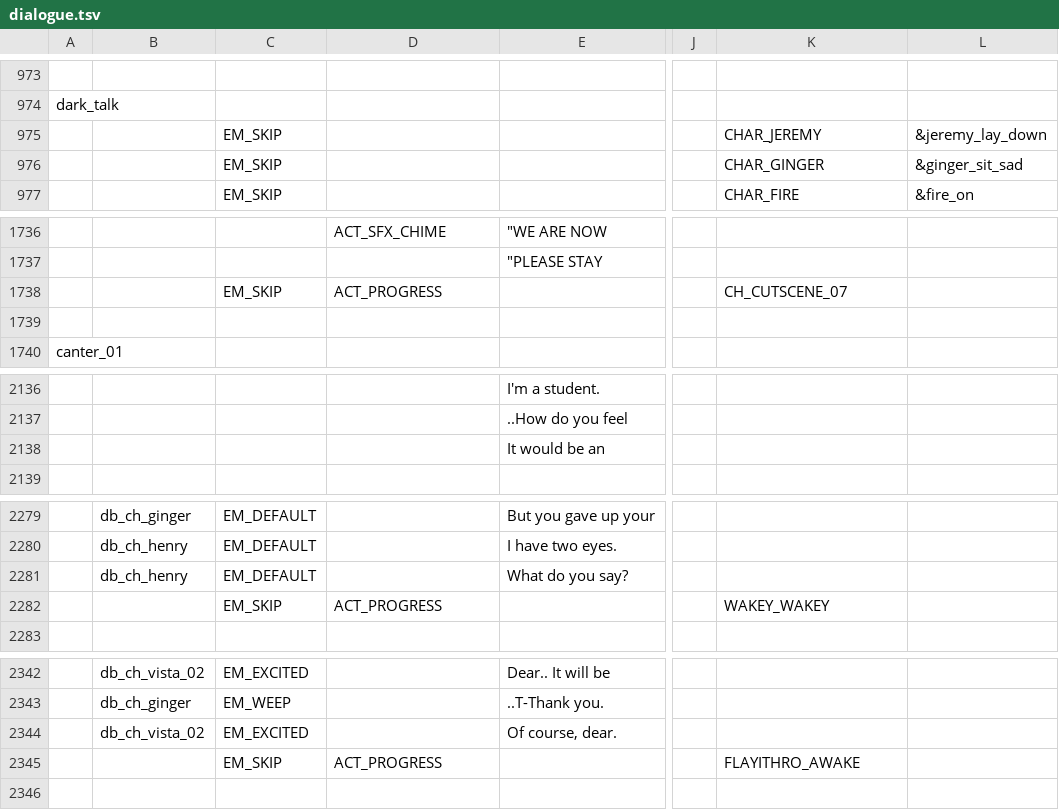
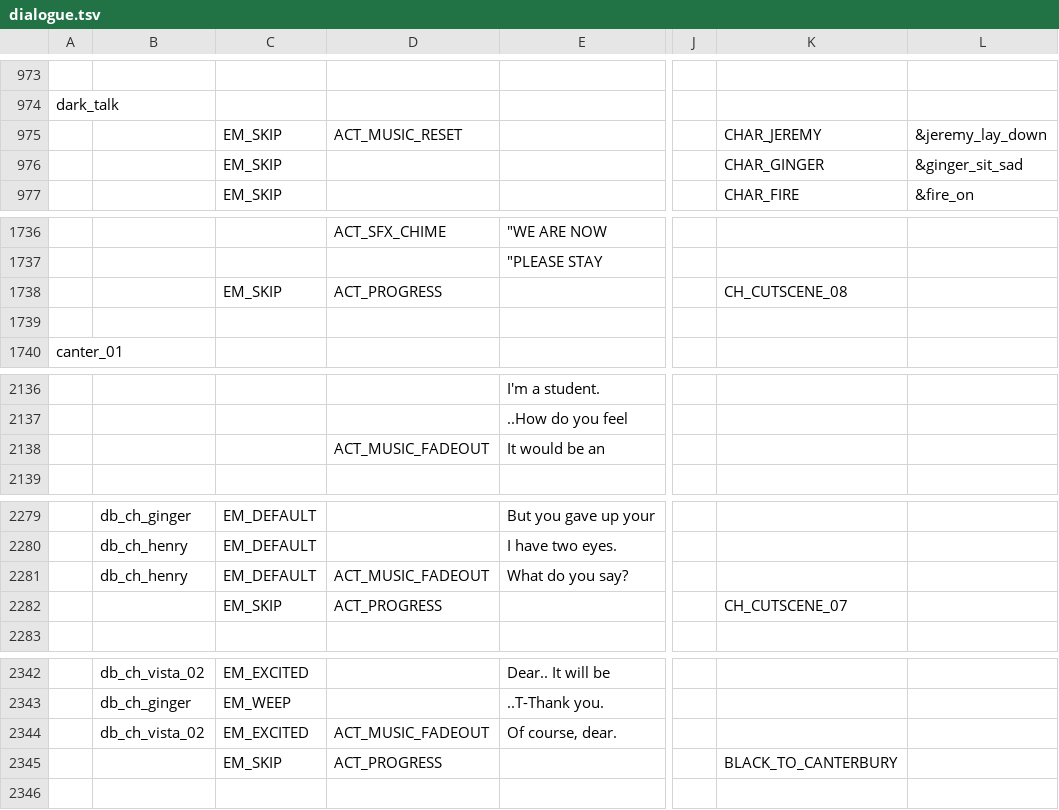
Before and after one commit to EHowardHill/GlassEyes, a TSV file: dialogue.tsv, drawn as a sheet; only a part is shown, gaps mark what is left out; the diff covers the shown part only; the diff names each change by its address in the sheet, - before the commit and + after, or states it on an @@ line.

```diff
--- a/dialogue.tsv
+++ b/dialogue.tsv
-D975: (empty)
+D975: ACT_MUSIC_RESET
-K1738: CH_CUTSCENE_07
+K1738: CH_CUTSCENE_08
-D2138: (empty)
+D2138: ACT_MUSIC_FADEOUT
-D2281: (empty)
+D2281: ACT_MUSIC_FADEOUT
-K2282: WAKEY_WAKEY
+K2282: CH_CUTSCENE_07
-D2344: (empty)
+D2344: ACT_MUSIC_FADEOUT
-K2345: FLAYITHRO_AWAKE
+K2345: BLACK_TO_CANTERBURY
```
Also changed, not shown: 6 edited cells elsewhere in this file, 10 other files.
